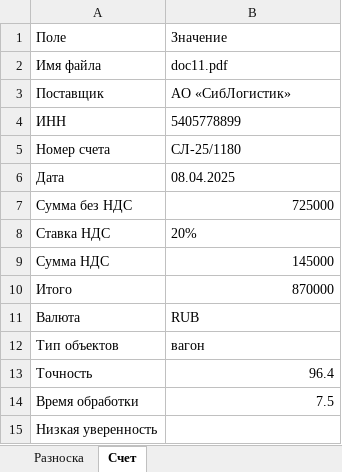
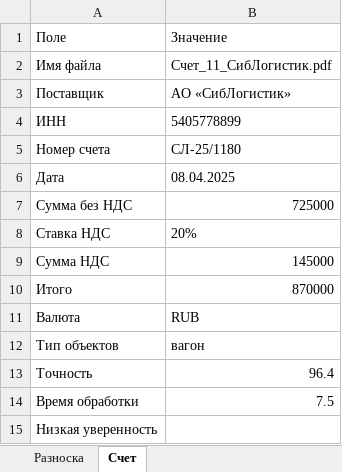
Before and after one commit to FedyaElena/docpotok_interface, an Excel workbook: data/source/doc11.xlsx, sheet Счет, drawn as a sheet; values as stored, in another font and other column widths than the file's, no borders; the diff names each change by its address in the sheet, - before the commit and + after, or states it on an @@ line.

```diff
--- a/data/source/doc11.xlsx (sheet Счет)
+++ b/data/source/doc11.xlsx (sheet Счет)
-B2: doc11.pdf
+B2: Счет_11_СибЛогистик.pdf
```
Also changed, not shown: data/source/doc1.xlsx, data/source/doc10.xlsx, 31 other files.
